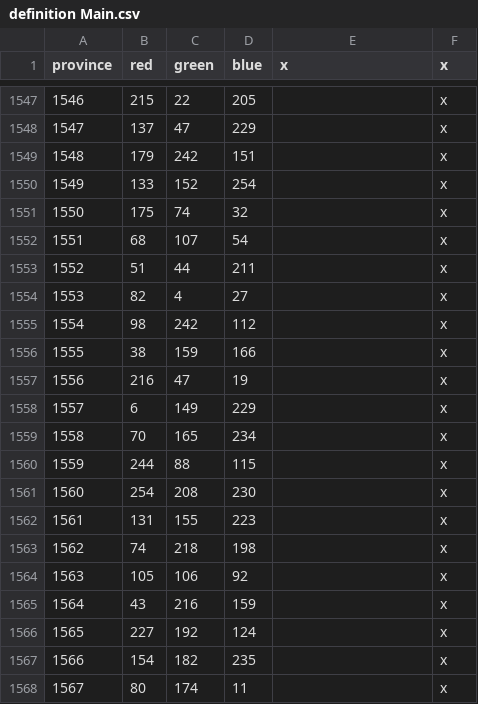
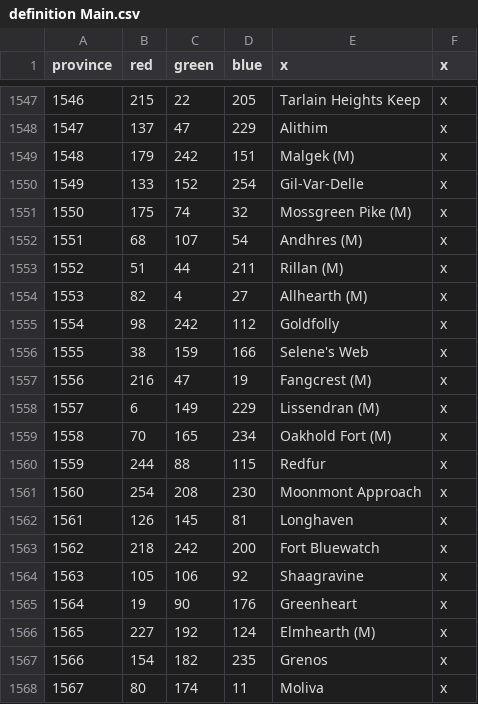
Before and after one commit to toilercleaner666/nirn, a CSV file: NirnUniversalis/map/definition Main.csv, drawn as a sheet; only a part is shown, gaps mark what is left out; the diff covers the shown part only.

```diff
--- a/NirnUniversalis/map/definition Main.csv
+++ b/NirnUniversalis/map/definition Main.csv
@@ -1547,22 +1547,22 @@
-1546;215;22;205;;x
-1547;137;47;229;;x
-1548;179;242;151;;x
-1549;133;152;254;;x
-1550;175;74;32;;x
-1551;68;107;54;;x
-1552;51;44;211;;x
-1553;82;4;27;;x
-1554;98;242;112;;x
-1555;38;159;166;;x
-1556;216;47;19;;x
-1557;6;149;229;;x
-1558;70;165;234;;x
-1559;244;88;115;;x
-1560;254;208;230;;x
-1561;131;155;223;;x
-1562;74;218;198;;x
-1563;105;106;92;;x
-1564;43;216;159;;x
-1565;227;192;124;;x
-1566;154;182;235;;x
-1567;80;174;11;;x
+1546;215;22;205;Tarlain Heights Keep;x
+1547;137;47;229;Alithim;x
+1548;179;242;151;Malgek (M);x
+1549;133;152;254;Gil-Var-Delle;x
+1550;175;74;32;Mossgreen Pike (M);x
+1551;68;107;54;Andhres (M);x
+1552;51;44;211;Rillan (M);x
+1553;82;4;27;Allhearth (M);x
+1554;98;242;112;Goldfolly;x
+1555;38;159;166;Selene's Web;x
+1556;216;47;19;Fangcrest (M);x
+1557;6;149;229;Lissendran (M);x
+1558;70;165;234;Oakhold Fort (M);x
+1559;244;88;115;Redfur;x
+1560;254;208;230;Moonmont Approach;x
+1561;126;145;81;Longhaven;x
+1562;218;242;200;Fort Bluewatch;x
+1563;105;106;92;Shaagravine;x
+1564;19;90;176;Greenheart;x
+1565;227;192;124;Elmhearth (M);x
+1566;154;182;235;Grenos;x
+1567;80;174;11;Moliva;x
```
Also changed, not shown: 133 edited cells elsewhere in this file.
